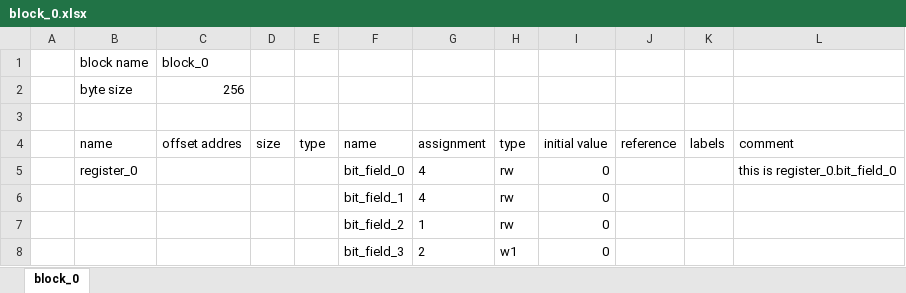
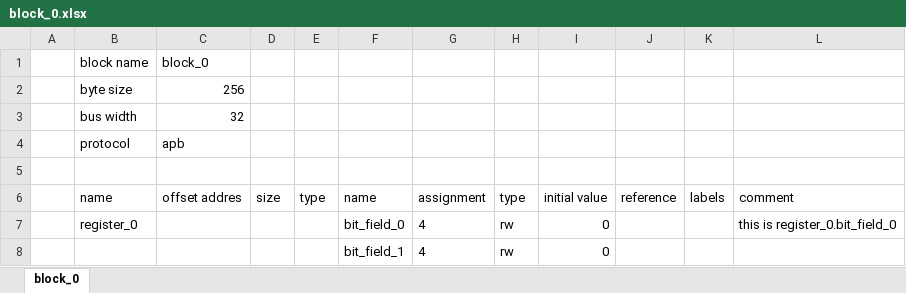
Before and after one commit to rggen/rggen-sample, an Excel workbook: block_0.xlsx, sheet block_0, drawn as a sheet; only a part is shown; the shorter side is filled out with more unchanged rows; values as stored, in another font and other column widths than the file's, no borders; the diff names each change by its address in the sheet, - before the commit and + after, or states it on an @@ line.

Commit message:
add `bus_width` and `protocol` to spredsheet samples
(refs: rggen/rggen#221)

```diff
--- a/block_0.xlsx (sheet block_0)
+++ b/block_0.xlsx (sheet block_0)
+row 3:  | bus width | 32
+row 4:  | protocol | apb
```
Also changed, not shown: 1 other file.
